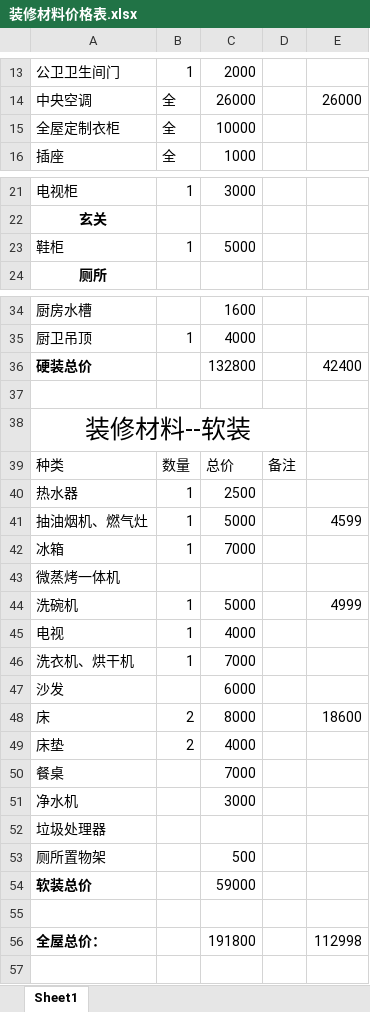
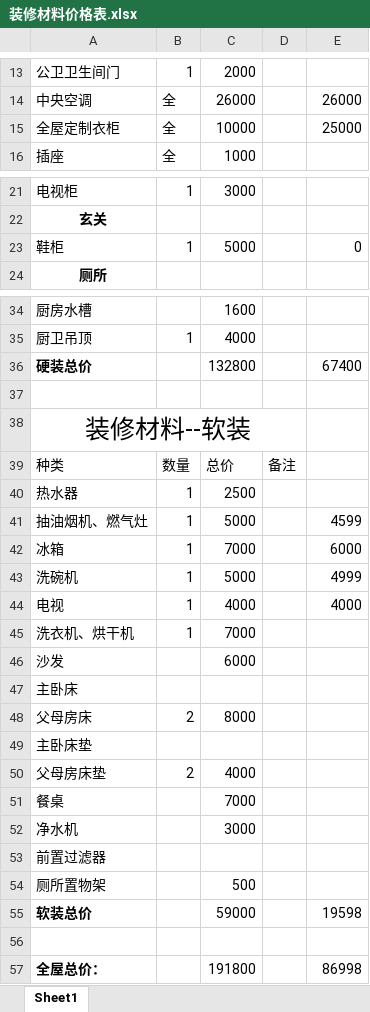
Before and after one commit to SouthWindYin/productivity-tools, an Excel workbook: 装修资料/装修材料价格表.xlsx, sheet Sheet1, drawn as a sheet; only a part is shown, gaps mark what is left out; values as stored, in another font and other column widths than the file's, no borders; removed rows and columns are numbered as before the commit, all else as after; the diff names each change by its address in the sheet, - before the commit and + after, or states it on an @@ line.

```diff
--- a/装修资料/装修材料价格表.xlsx (sheet Sheet1)
+++ b/装修资料/装修材料价格表.xlsx (sheet Sheet1)
-E15: (empty)
+E15: 25000
-E23: (empty)
+E23: 0
-E36: 42400
+E36: 67400
-E42: (empty)
+E42: 6000
-row 43: 微蒸烤一体机
-E44: (empty)
+E44: 4000
+row 47: 主卧床
-A48: 床
+A48: 父母房床
-E48: 18600
+E48: (empty)
+row 49: 主卧床垫
-A50: 床垫
+A50: 父母房床垫
-A53: 垃圾处理器
+A53: 前置过滤器
-E55: (empty)
+E55: 19598
-E57: 112998
+E57: 86998
```
Also changed, not shown: formulas that keep their value, 4 other files.
